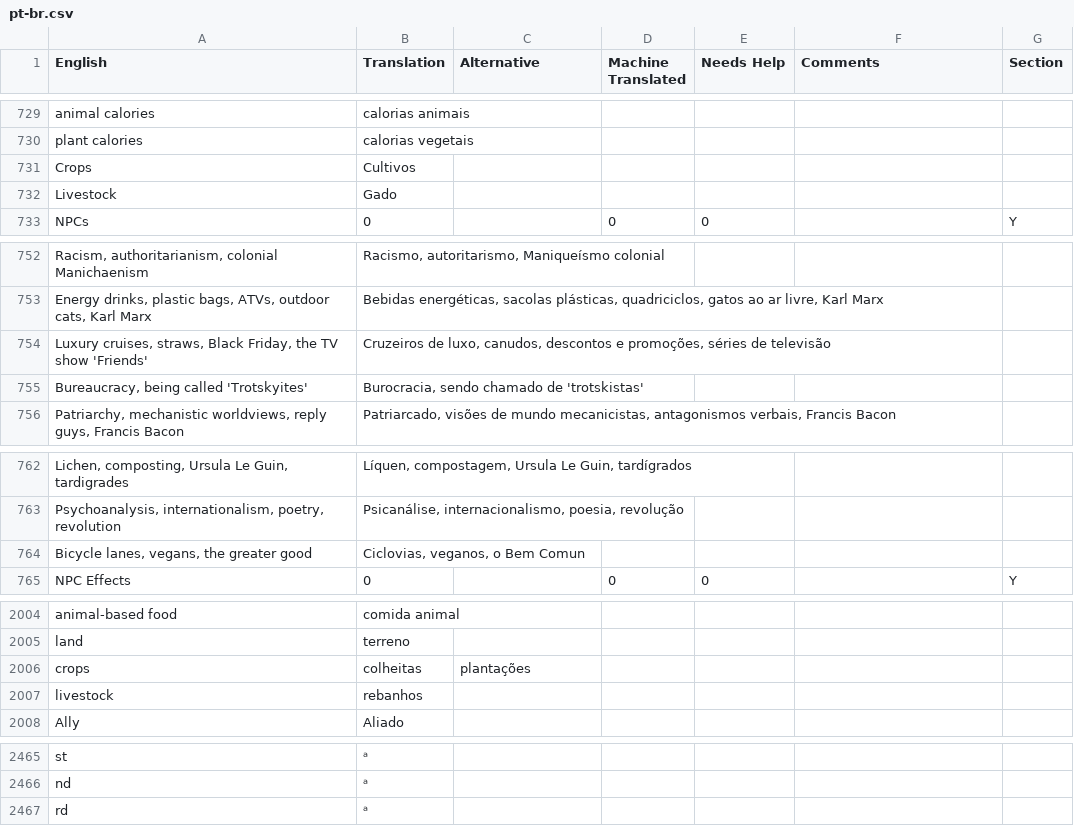
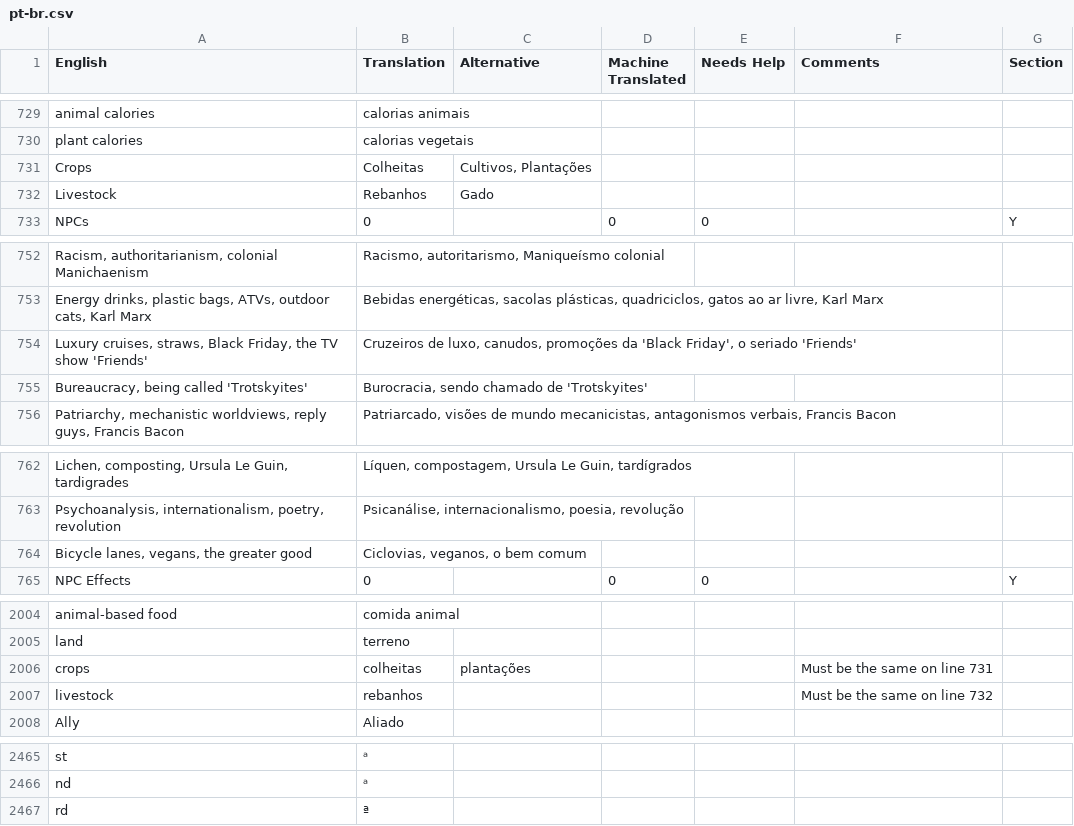
Before and after one commit to frnsys/half_earth, a CSV file: assets/lang/src/pt-br.csv, drawn as a sheet; only a part is shown, gaps mark what is left out; the diff names each change by its address in the sheet, - before the commit and + after, or states it on an @@ line.

Commit message:
more translation fixes

```diff
--- a/assets/lang/src/pt-br.csv
+++ b/assets/lang/src/pt-br.csv
-B731 (Translation): Cultivos
+B731 (Translation): Colheitas
-C731 (Alternative): (empty)
+C731 (Alternative): Cultivos, Plantações
-B732 (Translation): Gado
+B732 (Translation): Rebanhos
-C732 (Alternative): (empty)
+C732 (Alternative): Gado
-B754 (Translation): …luxo, canudos, descontos e promoções, séries de televisão
+B754 (Translation): …luxo, canudos, promoções da 'Black Friday', o seriado 'Friends'
-B755 (Translation): Burocracia, sendo chamado de 'trotskistas'
+B755 (Translation): Burocracia, sendo chamado de 'Trotskyites'
-B764 (Translation): Ciclovias, veganos, o Bem Comun
+B764 (Translation): Ciclovias, veganos, o bem comum
-F2006 (Comments): (empty)
+F2006 (Comments): Must be the same on line 731
-F2007 (Comments): (empty)
+F2007 (Comments): Must be the same on line 732
-B2467 (Translation): ᵃ
+B2467 (Translation): ª
```
Also changed, not shown: 12 other files.
